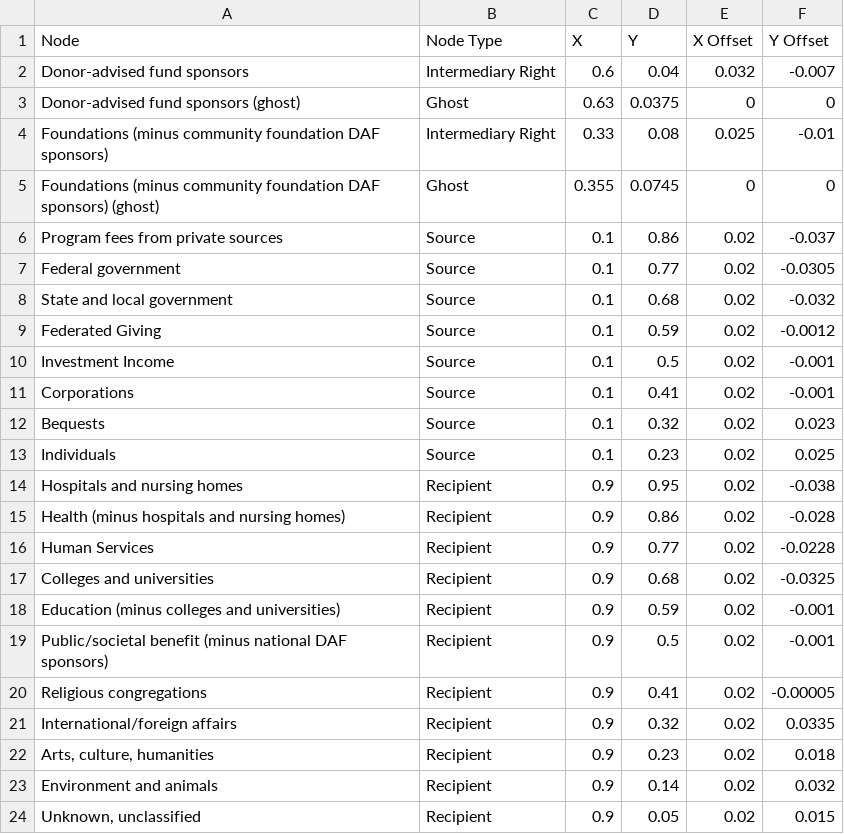
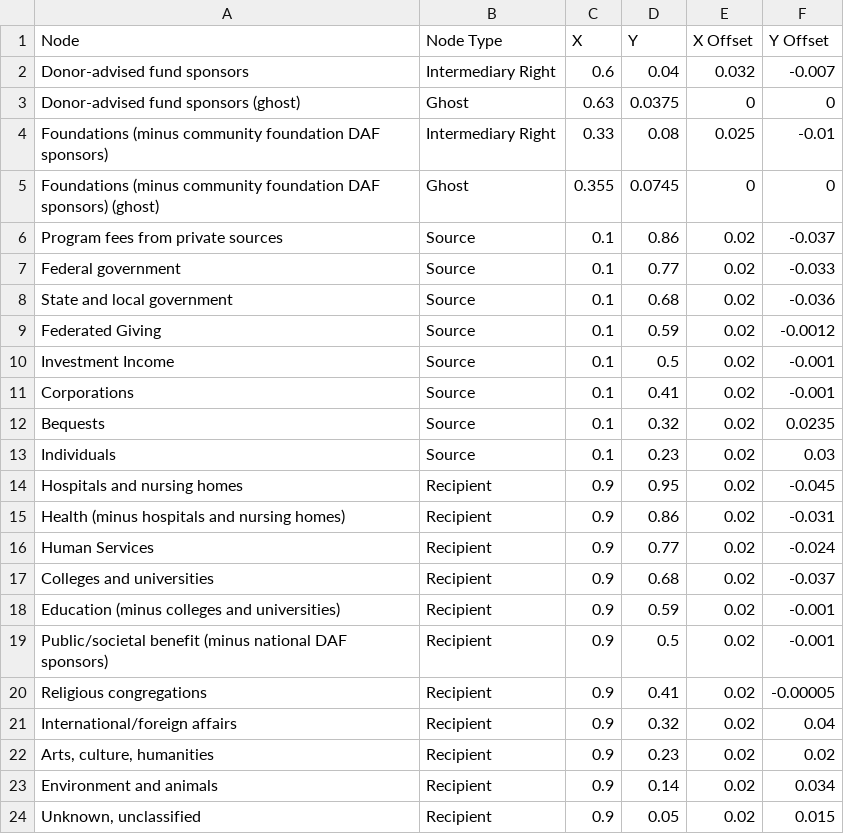
Before and after one commit to HFAwesomeCharts/MCNNonprofitEconomy, a CSV file: data/nonprofit_economy/MCN_nonprofit_economy_revenue_nodes_2023.csv, drawn as a sheet.

```diff
--- a/data/nonprofit_economy/MCN_nonprofit_economy_revenue_nodes_2023.csv
+++ b/data/nonprofit_economy/MCN_nonprofit_economy_revenue_nodes_2023.csv
@@ -6,4 +6,4 @@ Foundations (minus community foundation DAF sponsors) (ghost),Ghost,0.355,0.0745
 Program fees from private sources,Source,0.1,0.86,0.02,-0.037
-Federal government,Source,0.1,0.77,0.02,-0.0305
-State and local government,Source,0.1,0.68,0.02,-0.032
+Federal government,Source,0.1,0.77,0.02,-0.033
+State and local government,Source,0.1,0.68,0.02,-0.036
 Federated Giving,Source,0.1,0.59,0.02,-0.0012
@@ -11,8 +11,8 @@ Investment Income,Source,0.1,0.5,0.02,-0.001
 Corporations,Source,0.1,0.41,0.02,-0.001
-Bequests,Source,0.1,0.32,0.02,0.023
-Individuals,Source,0.1,0.23,0.02,0.025
-Hospitals and nursing homes,Recipient,0.9,0.95,0.02,-0.038
-Health (minus hospitals and nursing homes),Recipient,0.9,0.86,0.02,-0.028
-Human Services,Recipient,0.9,0.77,0.02,-0.0228
-Colleges and universities,Recipient,0.9,0.68,0.02,-0.0325
+Bequests,Source,0.1,0.32,0.02,0.0235
+Individuals,Source,0.1,0.23,0.02,0.03
+Hospitals and nursing homes,Recipient,0.9,0.95,0.02,-0.045
+Health (minus hospitals and nursing homes),Recipient,0.9,0.86,0.02,-0.031
+Human Services,Recipient,0.9,0.77,0.02,-0.024
+Colleges and universities,Recipient,0.9,0.68,0.02,-0.037
 Education (minus colleges and universities),Recipient,0.9,0.59,0.02,-0.001
@@ -20,5 +20,5 @@ Public/societal benefit (minus national DAF sponsors),Recipient,0.9,0.5,0.02,-0.
 Religious congregations,Recipient,0.9,0.41,0.02,-0.00005
-International/foreign affairs,Recipient,0.9,0.32,0.02,0.0335
-"Arts, culture, humanities",Recipient,0.9,0.23,0.02,0.018
-Environment and animals,Recipient,0.9,0.14,0.02,0.032
+International/foreign affairs,Recipient,0.9,0.32,0.02,0.04
+"Arts, culture, humanities",Recipient,0.9,0.23,0.02,0.02
+Environment and animals,Recipient,0.9,0.14,0.02,0.034
 "Unknown, unclassified",Recipient,0.9,0.05,0.02,0.015
```
Also changed, not shown: data/nonprofit_economy/MCN_nonprofit_economy_revenue_edges_2023.csv, 10 other files.
